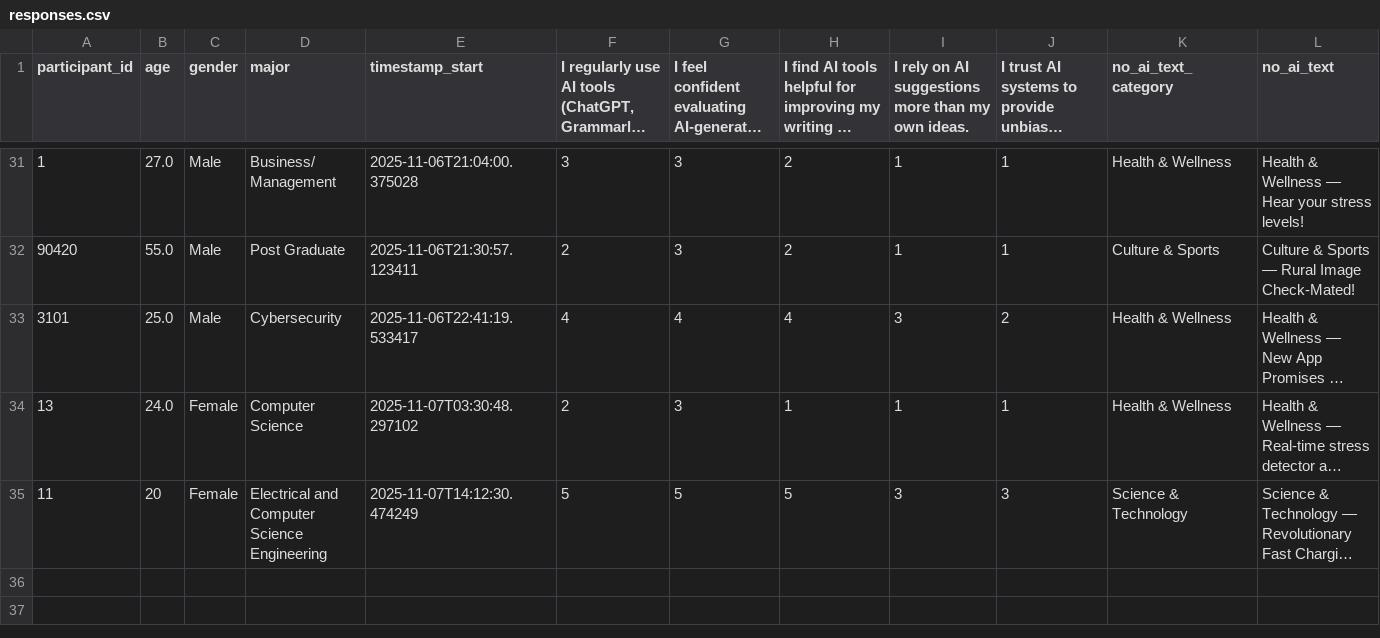
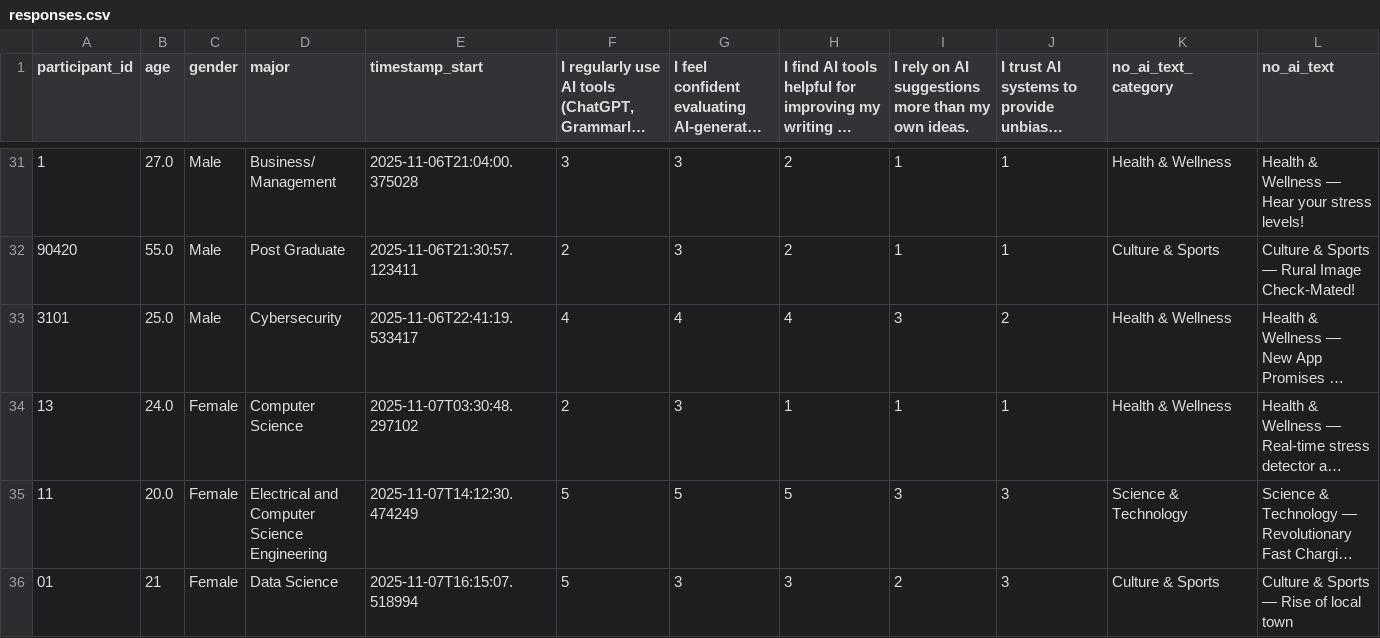
Before and after one commit to shreya222mishra/survey-app, a CSV file: responses.csv, drawn as a sheet; only a part is shown, gaps mark what is left out; long unchanged cells end in …; rows hold the shown columns only; the diff names each change by its address in the sheet, - before the commit and + after, or states it on an @@ line.

Commit message:
Update responses.csv - 2025-11-07 16:18:51

```diff
--- a/responses.csv
+++ b/responses.csv
-B35 (age): 20
+B35 (age): 20.0
+row 36: 01 | 21 | Female | Data Science | 2025-11-07T16:15:07.518994 | 5 | 3 | 3 | 2 | 3 | Culture & Sports | Culture & Sports — Rise of local town
```
